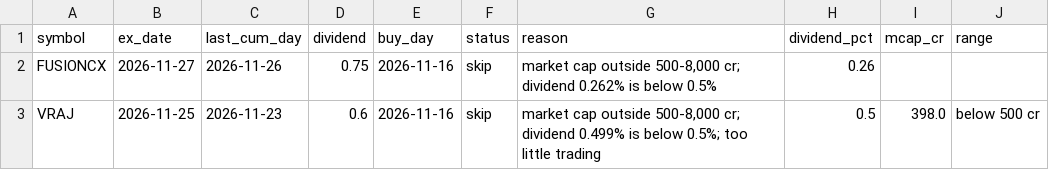
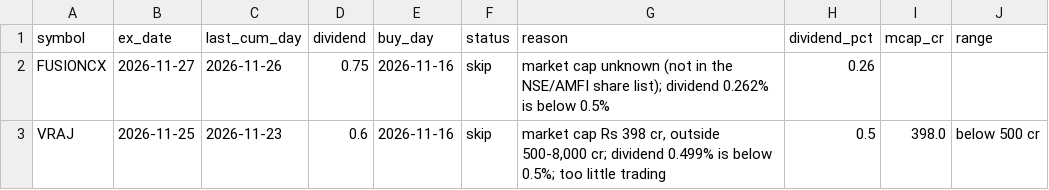
Before and after one commit to AjBhutada/dividend-paper-trader, a CSV file: state/signals.csv, drawn as a sheet.

```diff
--- a/state/signals.csv
+++ b/state/signals.csv
@@ -1,3 +1,3 @@
 symbol,ex_date,last_cum_day,dividend,buy_day,status,reason,dividend_pct,mcap_cr,range
-FUSIONCX,2026-11-27,2026-11-26,0.75,2026-11-16,skip,"market cap outside 500-8,000 cr; dividend 0.262% is below 0.5%",0.26,,
-VRAJ,2026-11-25,2026-11-23,0.6,2026-11-16,skip,"market cap outside 500-8,000 cr; dividend 0.499% is below 0.5%; too little trading",0.5,398.0,below 500 cr
+FUSIONCX,2026-11-27,2026-11-26,0.75,2026-11-16,skip,market cap unknown (not in the NSE/AMFI share list); dividend 0.262% is below 0.5%,0.26,,
+VRAJ,2026-11-25,2026-11-23,0.6,2026-11-16,skip,"market cap Rs 398 cr, outside 500-8,000 cr; dividend 0.499% is below 0.5%; too little trading",0.5,398.0,below 500 cr
```
Also changed, not shown: 3 other files.
